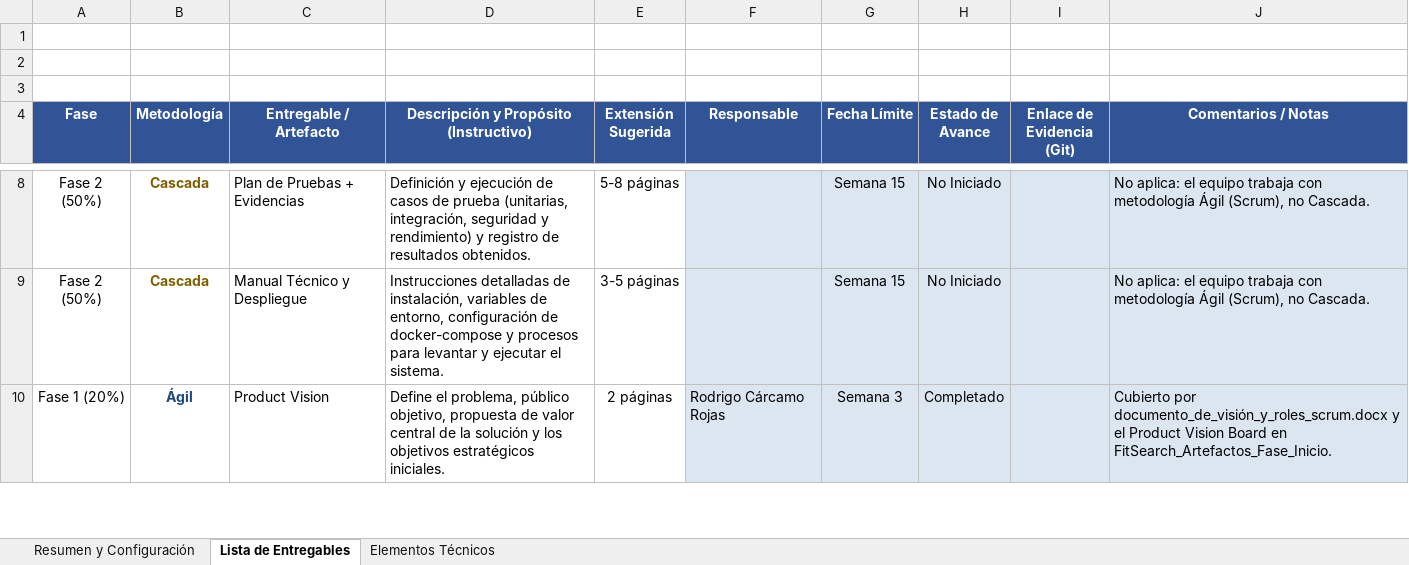
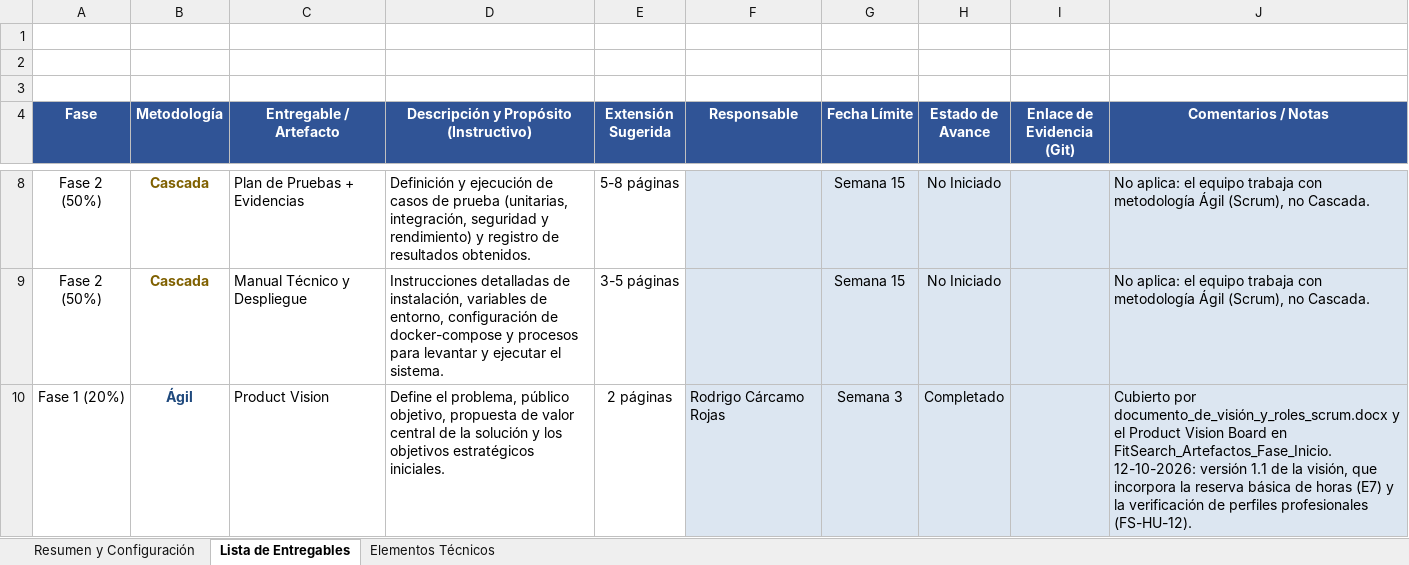
Before and after one commit to rodriacr/FitSearch, an Excel workbook: FASE 2/Evidencias Proyecto/Evidencias de documentación/Control del proyecto/control-capstone-2026-FitSearch.xlsx, sheet Lista de Entregables, drawn as a sheet; only a part is shown, gaps mark what is left out; values as stored, in another font and other column widths than the file's, no borders; ↵ is a line break in a cell; the diff covers the shown part only; the diff names each change by its address in the sheet, - before the commit and + after, or states it on an @@ line.

```diff
--- a/FASE 2/Evidencias Proyecto/Evidencias de documentación/Control del proyecto/control-capstone-2026-FitSearch.xlsx (sheet Lista de Entregables)
+++ b/FASE 2/Evidencias Proyecto/Evidencias de documentación/Control del proyecto/control-capstone-2026-FitSearch.xlsx (sheet Lista de Entregables)
-J10 (Comentarios / Notas): …en FitSearch_Artefactos_Fase_Inicio.
+J10 (Comentarios / Notas): …en FitSearch_Artefactos_Fase_Inicio. ↵ 12-10-2026: versión 1.1 de la visión, que incorpora la reserva básica de horas (E7) y la verificación de perfiles profesionales (FS-HU-12).
```
Also changed, not shown: 2 edited cells elsewhere in this sheet, FASE 2/Evidencias Proyecto/Evidencias de documentación/Control del proyecto/Matriz_Control_de_Cambio_FitSearch.xlsx, 5 other files.
